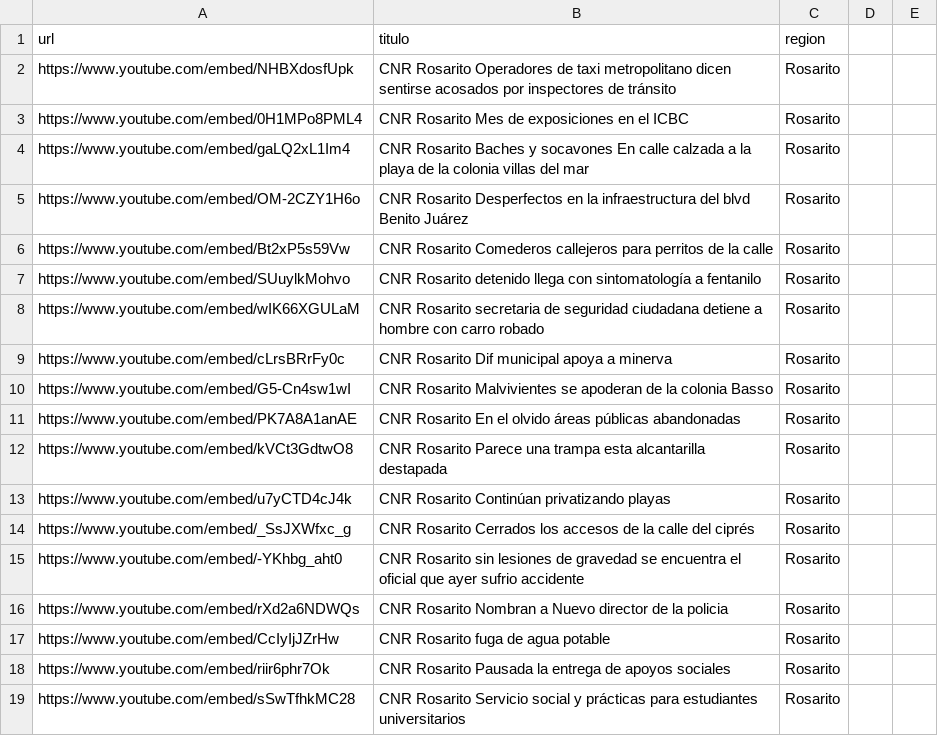
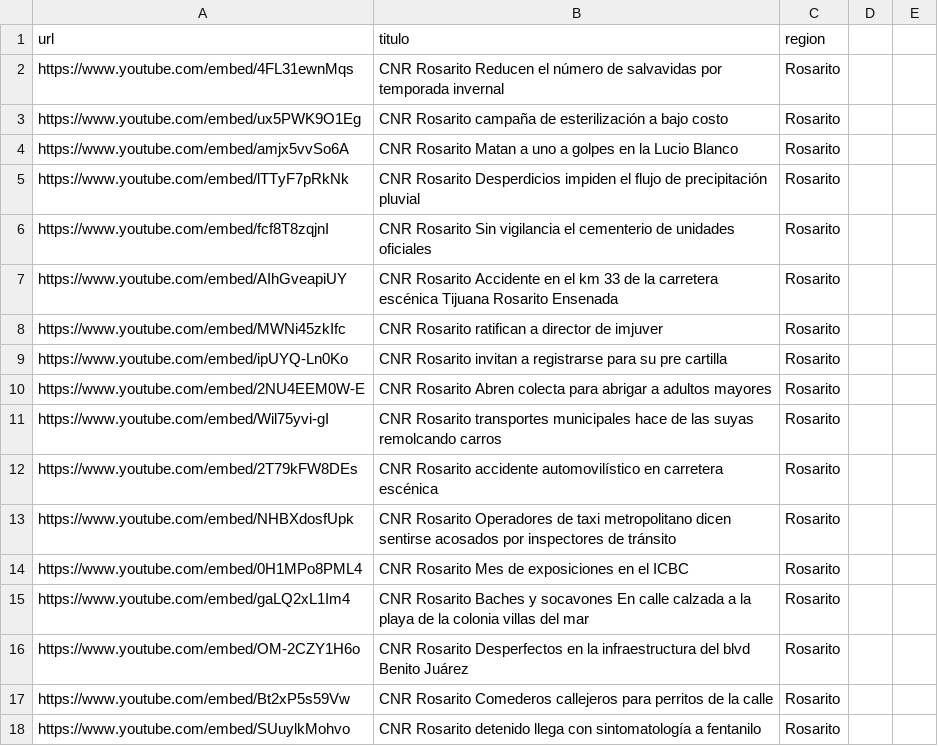
Before and after one commit to MauricioAlcala/cnr.tv, a CSV file: _data/rosarito.csv, drawn as a sheet; only a part is shown; the shorter side is filled out with more unchanged rows; the diff names each change by its address in the sheet, - before the commit and + after, or states it on an @@ line.

Commit message:
NOTAS OCTUBRE 13

```diff
--- a/_data/rosarito.csv
+++ b/_data/rosarito.csv
+row 2: https://www.youtube.com/embed/4FL31ewnMqs | CNR Rosarito Reducen el número de salvavidas por temporada invernal | Rosarito
+row 3: https://www.youtube.com/embed/ux5PWK9O1Eg | CNR Rosarito campaña de esterilización a bajo costo | Rosarito
+row 4: https://www.youtube.com/embed/amjx5vvSo6A | CNR Rosarito Matan a uno a golpes en la Lucio Blanco | Rosarito
+row 5: https://www.youtube.com/embed/lTTyF7pRkNk | CNR Rosarito Desperdicios impiden el flujo de precipitación pluvial | Rosarito
+row 6: https://www.youtube.com/embed/fcf8T8zqjnI | CNR Rosarito Sin vigilancia el cementerio de unidades oficiales | Rosarito
+row 7: https://www.youtube.com/embed/AIhGveapiUY | CNR Rosarito Accidente en el km 33 de la carretera escénica Tijuana Rosarito Ensenada | Rosarito
+row 8: https://www.youtube.com/embed/MWNi45zkIfc | CNR Rosarito ratifican a director de imjuver | Rosarito
+row 9: https://www.youtube.com/embed/ipUYQ-Ln0Ko | CNR Rosarito invitan a registrarse para su pre cartilla | Rosarito
+row 10: https://www.youtube.com/embed/2NU4EEM0W-E | CNR Rosarito Abren colecta para abrigar a adultos mayores | Rosarito
+row 11: https://www.youtube.com/embed/Wil75yvi-gI | CNR Rosarito transportes municipales hace de las suyas remolcando carros | Rosarito
+row 12: https://www.youtube.com/embed/2T79kFW8DEs | CNR Rosarito accidente automovilístico en carretera escénica | Rosarito
```
